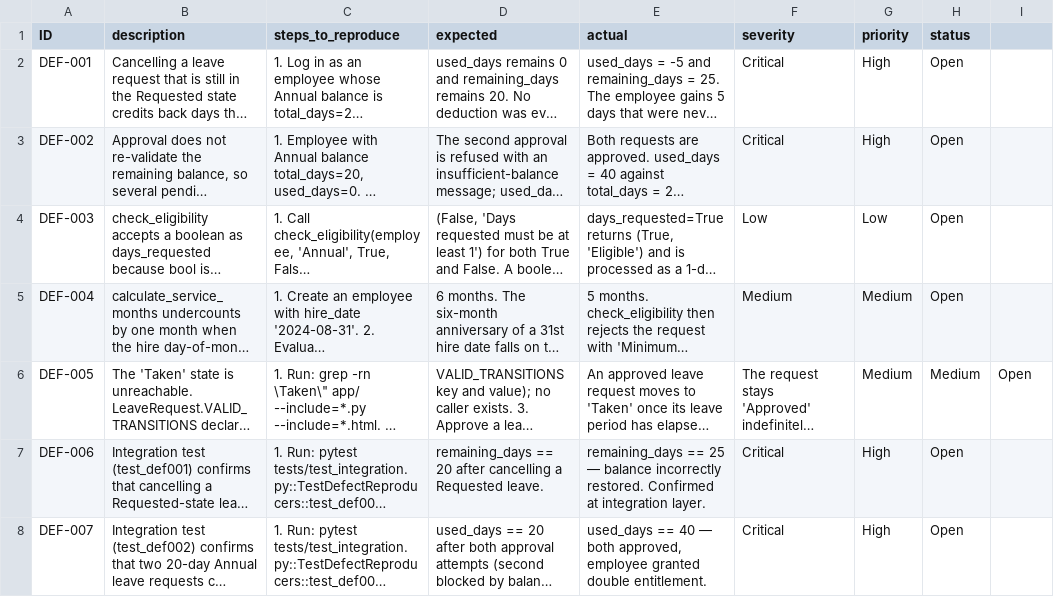
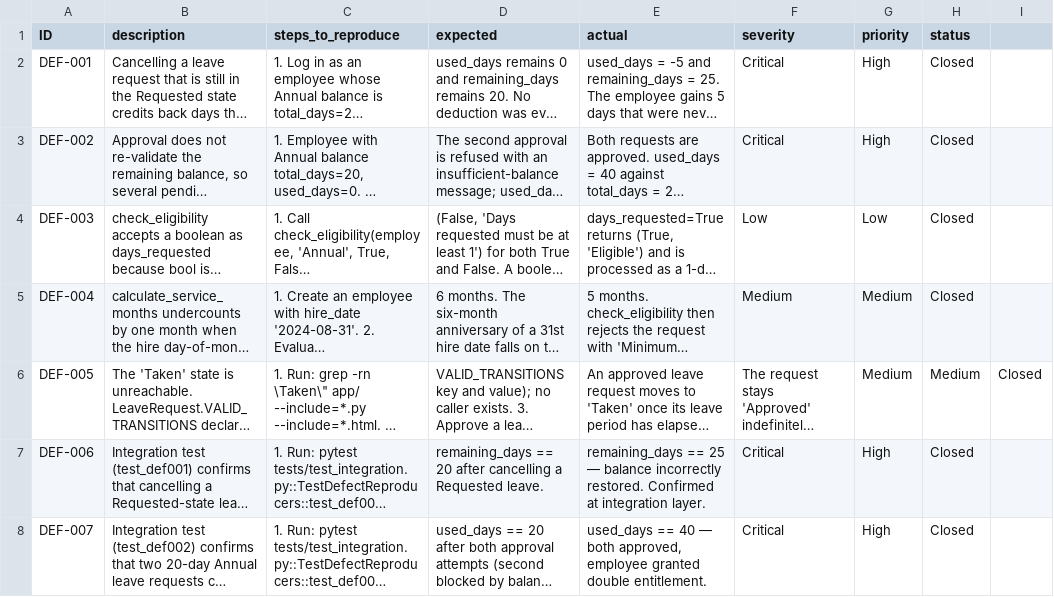
Before and after one commit to fitsum-neuro/-employee-leave-management, a CSV file: defect_log.csv, drawn as a sheet; long unchanged cells end in …; the diff names each change by its address in the sheet, - before the commit and + after, or states it on an @@ line.

Commit message:
Close all defects (DEF-001 through DEF-007) and update quality metrics
- Mark DEF-001 to DEF-007 as Closed in defect_log.csv
- Update DEFECT_MODULE mapping in tools/collect_metrics.py
- Regenerate metrics.json: 192/192 tests passing, 95.43% coverage, 0 defects open

```diff
--- a/defect_log.csv
+++ b/defect_log.csv
-H2:H5 (status): Open
+H2:H5 (status): Closed
-I6: Open
+I6: Closed
-H7:H8 (status): Open
+H7:H8 (status): Closed
```
Also changed, not shown: 2 other files.
